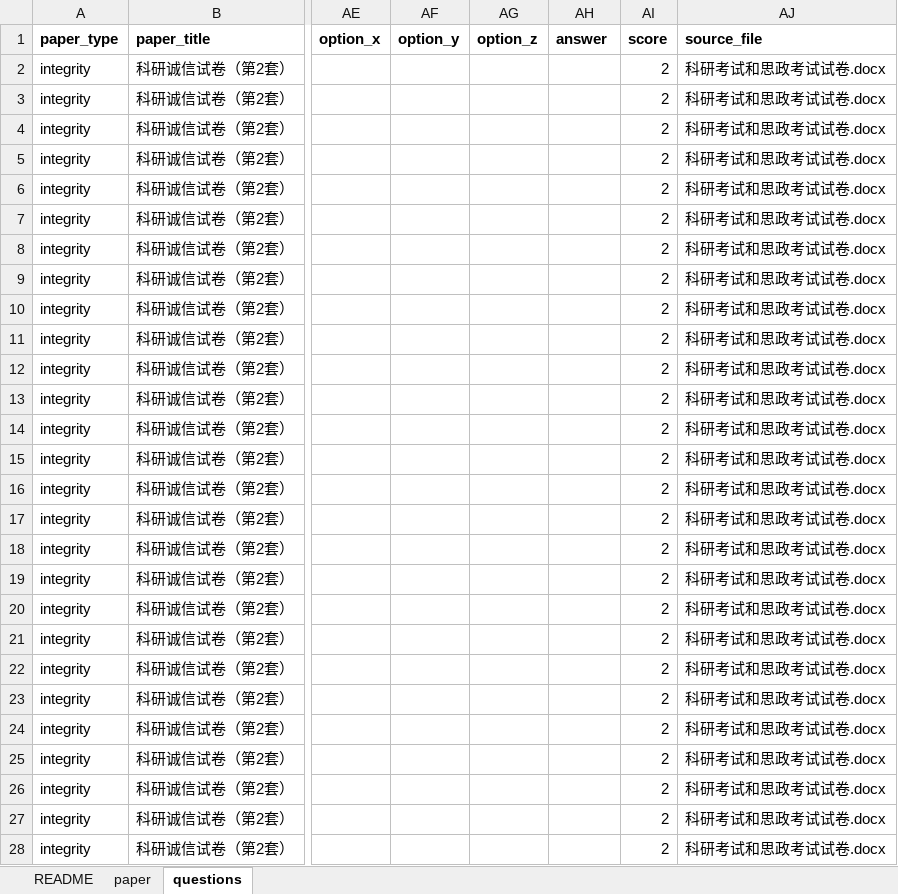
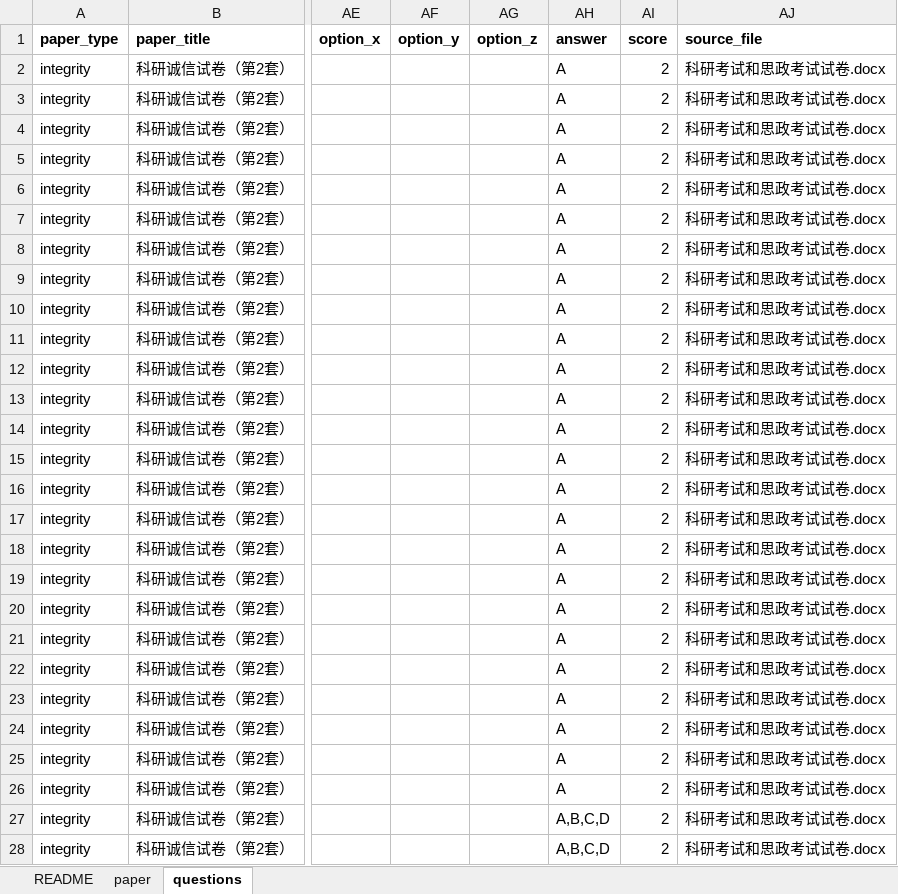
Before and after one commit to XuesongLuo/IntelligentMoralEducationWhole-processSystem, an Excel workbook: backend/assessment_bank_exports/科研诚信试卷_第2份.xlsx, sheet questions, drawn as a sheet; only a part is shown, gaps mark what is left out; values as stored, in another font and other column widths than the file's, no borders; the diff covers the shown part only; the diff names each change by its address in the sheet, - before the commit and + after, or states it on an @@ line.

```diff
--- a/backend/assessment_bank_exports/科研诚信试卷_第2份.xlsx (sheet questions)
+++ b/backend/assessment_bank_exports/科研诚信试卷_第2份.xlsx (sheet questions)
-AH2:AH26 (answer): (empty)
+AH2:AH26 (answer): A
-AH27:AH28 (answer): (empty)
+AH27:AH28 (answer): A,B,C,D
```
Also changed, not shown: 23 edited cells elsewhere in this sheet, backend/assessment_bank_exports/思政试卷_第3份.xlsx, backend/assessment_bank_exports/思政试卷_第4份.xlsx, 8 other files.
